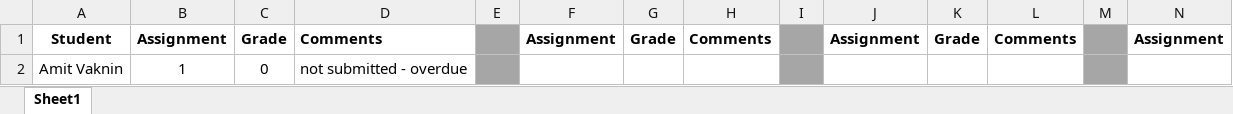
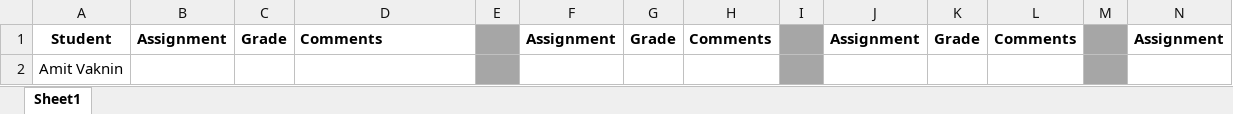
Before and after one commit to shachash1984/Tiltan_UnrealEngineCourse, an Excel workbook: Grades/Grades.xlsx, sheet Sheet1, drawn as a sheet; only a part is shown; values as stored, in another font and other column widths than the file's, no borders; removed rows and columns are numbered as before the commit, all else as after; rows hold the shown columns only; the diff names each change by its address in the sheet, - before the commit and + after, or states it on an @@ line.

Commit message:
updated grades file

```diff
--- a/Grades/Grades.xlsx (sheet Sheet1)
+++ b/Grades/Grades.xlsx (sheet Sheet1)
-row 2: Amit Vaknin | 1 | 0 | not submitted - overdue
+row 2: Amit Vaknin
```
